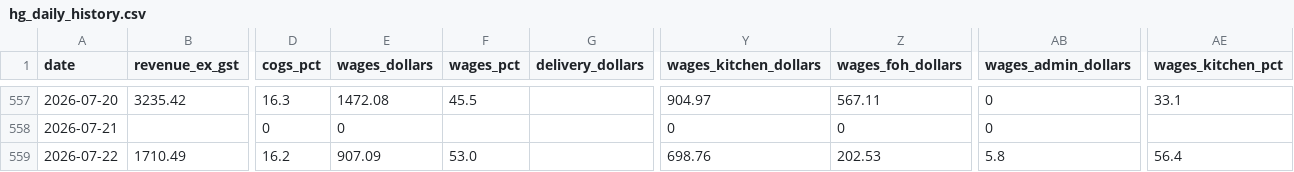
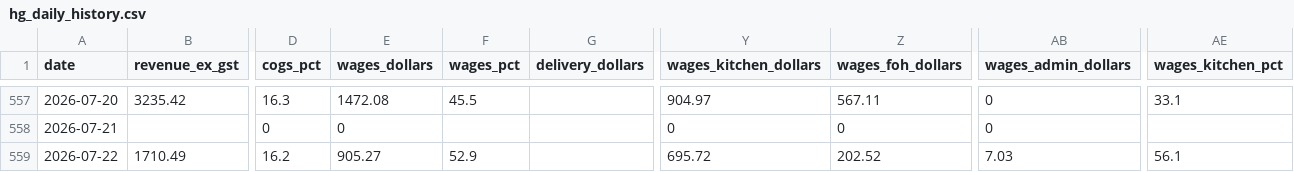
Before and after one commit to zakstowaway/mari-daily-reporting, a CSV file: data/hg_daily_history.csv, drawn as a sheet; only a part is shown, gaps mark what is left out; the diff names each change by its address in the sheet, - before the commit and + after, or states it on an @@ line.

```diff
--- a/data/hg_daily_history.csv
+++ b/data/hg_daily_history.csv
-E559 (wages_dollars): 907.09
+E559 (wages_dollars): 905.27
-F559 (wages_pct): 53.0
+F559 (wages_pct): 52.9
-Y559 (wages_kitchen_dollars): 698.76
+Y559 (wages_kitchen_dollars): 695.72
-Z559 (wages_foh_dollars): 202.53
+Z559 (wages_foh_dollars): 202.52
-AB559 (wages_admin_dollars): 5.8
+AB559 (wages_admin_dollars): 7.03
-AE559 (wages_kitchen_pct): 56.4
+AE559 (wages_kitchen_pct): 56.1
```
Also changed, not shown: data/mari_daily_history.csv, data/stow_daily_history.csv.
